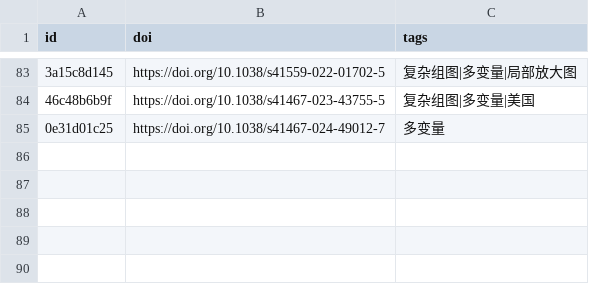
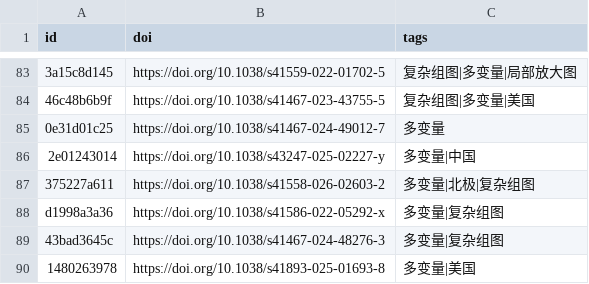
Before and after one commit to zbhgis/GeoSciPlot, a CSV file: meta/titles.csv, drawn as a sheet; only a part is shown, gaps mark what is left out; the diff names each change by its address in the sheet, - before the commit and + after, or states it on an @@ line.

```diff
--- a/meta/titles.csv
+++ b/meta/titles.csv
+row 86: 2e01243014 | https://doi.org/10.1038/s43247-025-02227-y | 多变量|中国
+row 87: 375227a611 | https://doi.org/10.1038/s41558-026-02603-2 | 多变量|北极|复杂组图
+row 88: d1998a3a36 | https://doi.org/10.1038/s41586-022-05292-x | 多变量|复杂组图
+row 89: 43bad3645c | https://doi.org/10.1038/s41467-024-48276-3 | 多变量|复杂组图
+row 90: 1480263978 | https://doi.org/10.1038/s41893-025-01693-8 | 多变量|美国
```
Also changed, not shown: 11 other files.
